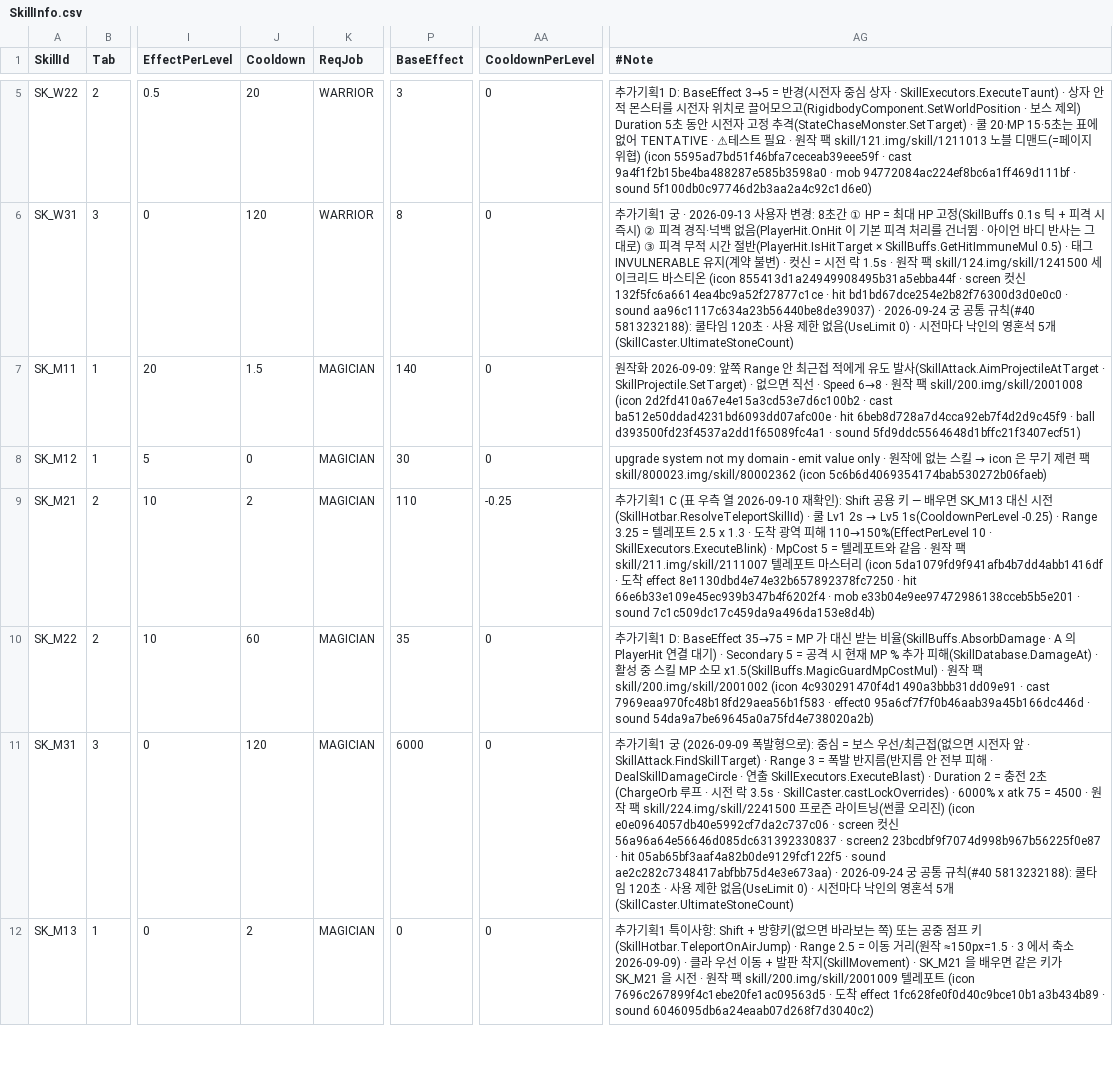
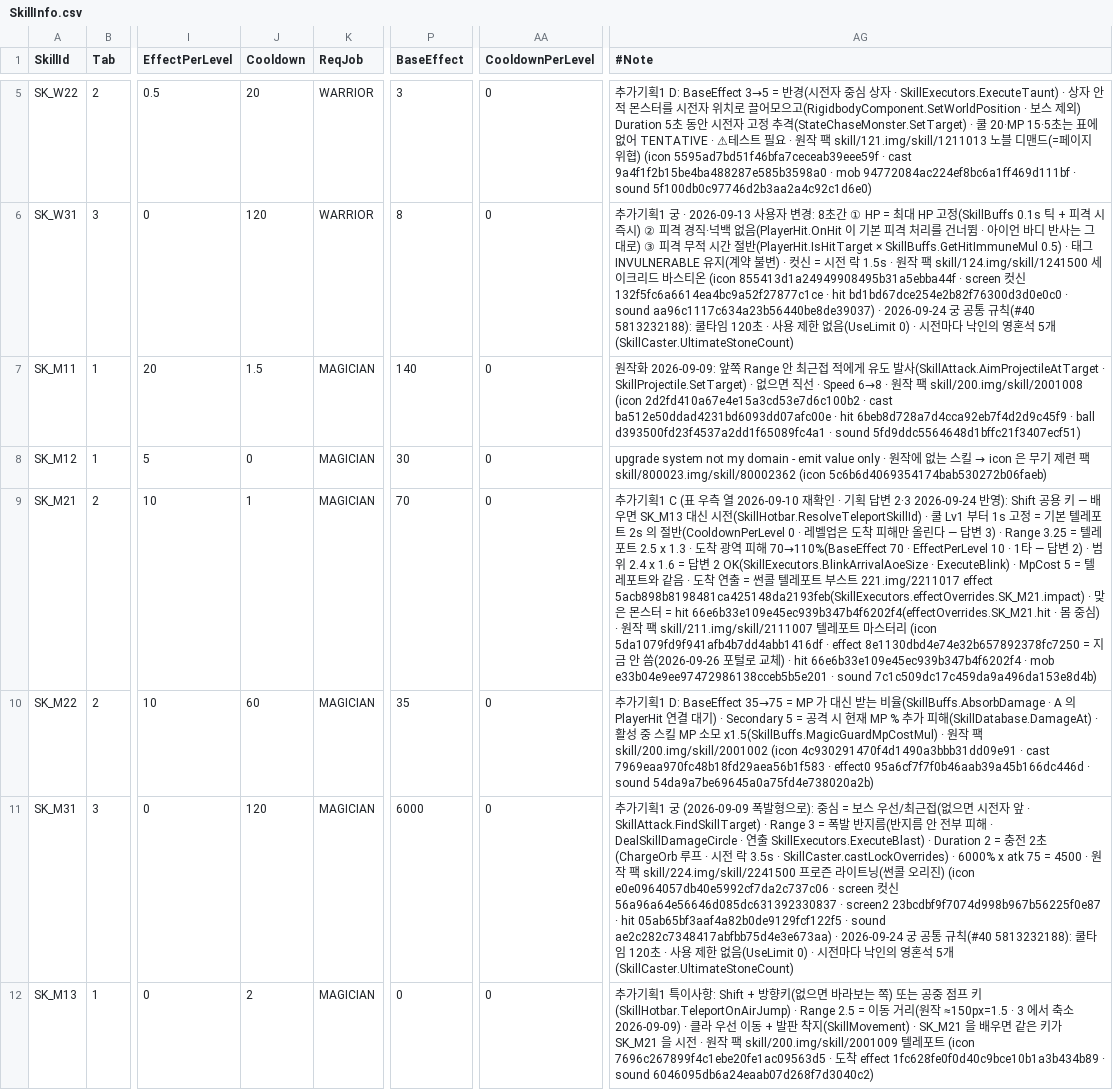
Before and after one commit to alsrn5172/villagedefense, a CSV file: RootDesk/MyDesk/SkillInfo.csv, drawn as a sheet; only a part is shown, gaps mark what is left out; the diff names each change by its address in the sheet, - before the commit and + after, or states it on an @@ line.

```diff
--- a/RootDesk/MyDesk/SkillInfo.csv
+++ b/RootDesk/MyDesk/SkillInfo.csv
-J9 (Cooldown): 2
+J9 (Cooldown): 1
-P9 (BaseEffect): 110
+P9 (BaseEffect): 70
-AA9 (CooldownPerLevel): -0.25
+AA9 (CooldownPerLevel): 0
@@ AG9 (#Note): …확인): Shift 공용 키 — 배우면 SK_M13 대신 시전(SkillHotbar.ResolveTeleportSkillId) · 쿨 Lv1 2s → Lv5 1s(CooldownPerLevel -0.25) · Range 3.25 = 텔레포트 2.5 x 1.3 · 도착 광역 피해 110→150%(EffectPerLevel 10 · SkillExecutors.ExecuteBlink) · MpCost 5 = 텔레포트와 같음 · 원작 팩 skill/211.img/skill/2111007 텔레포트 마스터리 (icon 5da1079fd9f941afb4b7dd4abb1416df · 도착 effect 8e1130dbd4e74e32b657892378fc7250 · hit… → …확인 · 기획 답변 2·3 2026-09-24 반영): Shift 공용 키 — 배우면 SK_M13 대신 시전(SkillHotbar.ResolveTeleportSkillId) · 쿨 Lv1 부터 1s 고정 = 기본 텔레포트 2s 의 절반(CooldownPerLevel 0 · 레벨업은 도착 피해만 올린다 — 답변 3) · Range 3.25 = 텔레포트 2.5 x 1.3 · 도착 광역 피해 70→110%(BaseEffect 70 · EffectPerLevel 10 · 1타 — 답변 2) · 범위 2.4 x 1.6 = 답변 2 OK(SkillExecutors.BlinkArrivalAoeSize · ExecuteBlink) · MpCost 5 = 텔레포트와 같음 · 도착 연출 = 썬콜 텔레포트 부스트 221.img/2211017 effect 5acb898b8198481ca425148da2193feb(SkillExecutors.effectOverrides.SK_M21.impact) · 맞은 몬스터 = hit 66e6b33e109e45ec939b347b4f6202f4(effectOverrides.SK_M21.hit · 몸 중심) · 원작 팩 skill/211.img/skill/2111007 텔레포트 마스터리 (icon 5da1079fd9f941afb4b7dd4abb1416df · effect 8e1130dbd4e74e32b657892378fc7250 = 지금 안 씀(2026-09-26 포털로 교체) · hit… @@
```
Also changed, not shown: 1 other file.
